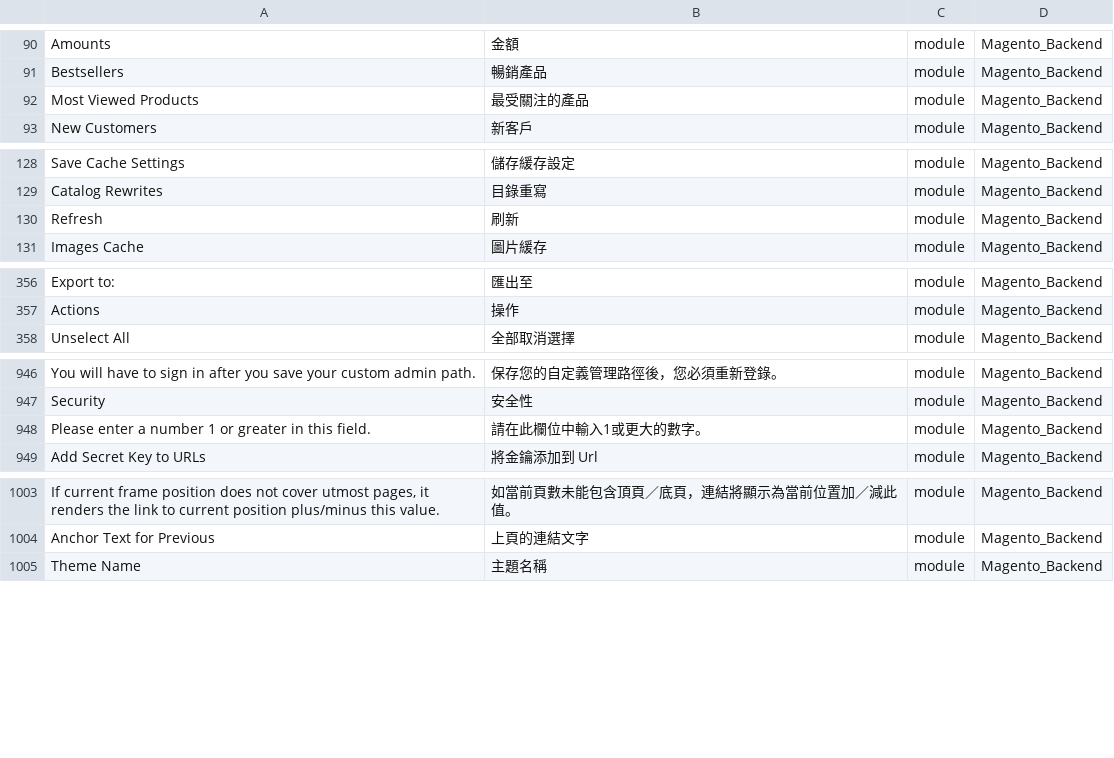
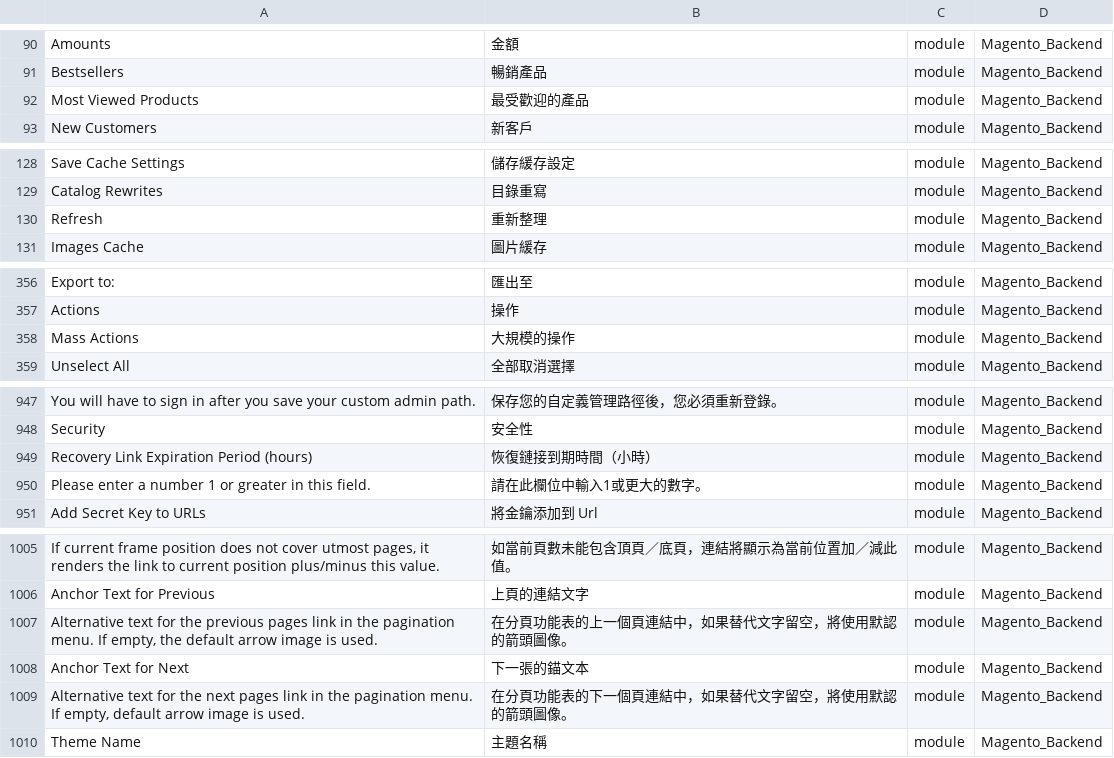
Before and after one commit to dotgotw/language_zh_tw, a CSV file: zh_TW.csv, drawn as a sheet; only a part is shown, gaps mark what is left out; the diff names each change by its address in the sheet, - before the commit and + after, or states it on an @@ line.

```diff
--- a/zh_TW.csv
+++ b/zh_TW.csv
-B92: 最受關注的產品
+B92: 最受歡迎的產品
-B130: 刷新
+B130: 重新整理
+row 358: Mass Actions | 大規模的操作 | module | Magento_Backend
+row 949: Recovery Link Expiration Period (hours) | 恢復鏈接到期時間（小時） | module | Magento_Backend
+row 1007: Alternative text for the previous pages link in the pagination menu. If empty, the default arrow image is used. | 在分頁功能表的上一個頁連結中，如果替代文字留空，將使用默認的箭頭圖像。 | module | Magento_Backend
+row 1008: Anchor Text for Next | 下一張的錨文本 | module | Magento_Backend
+row 1009: Alternative text for the next pages link in the pagination menu. If empty, default arrow image is used. | 在分頁功能表的下一個頁連結中，如果替代文字留空，將使用默認的箭頭圖像。 | module | Magento_Backend
```
Also changed, not shown: 1 other file.
